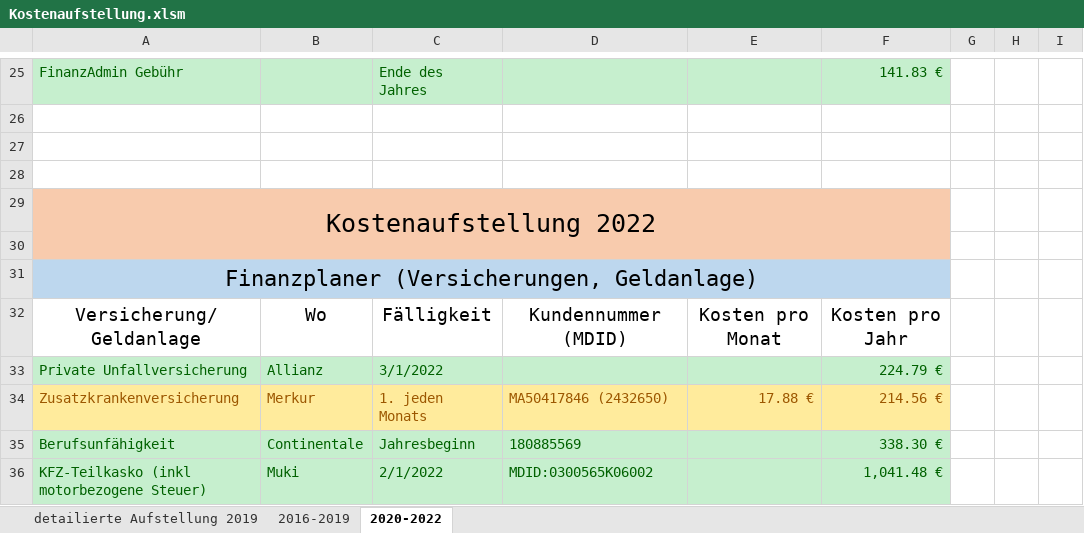
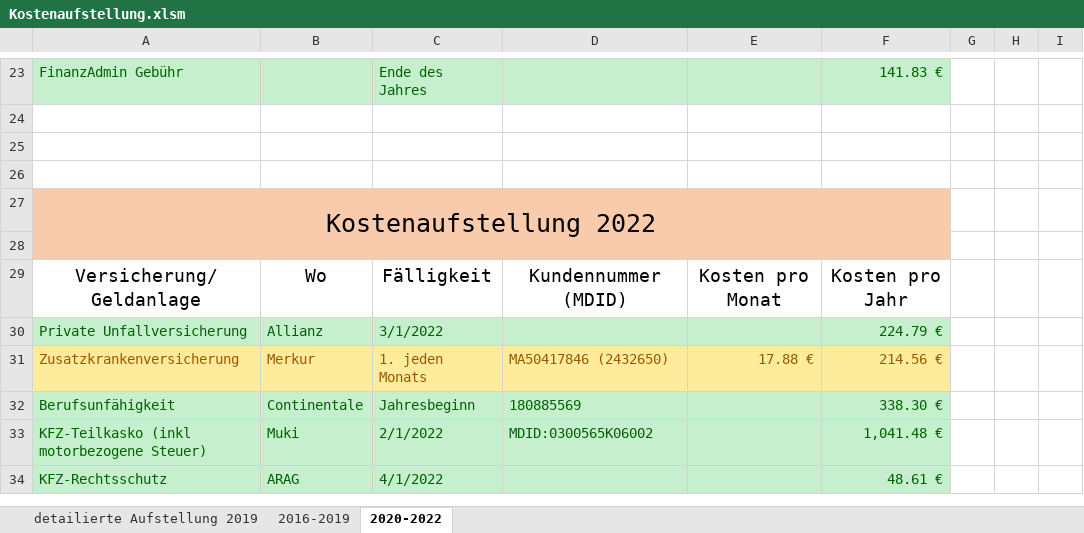
Before and after one commit to nalbandian/Finance, an Excel workbook: Kostenaufstellung.xlsm, sheet 2020-2022, drawn as a sheet; only a part is shown, gaps mark what is left out; the shorter side is filled out with more unchanged rows; values as stored, in another font and other column widths than the file's, no borders; removed rows and columns are numbered as before the commit, all else as after; the diff covers the shown part only; the diff names each change by its address in the sheet, - before the commit and + after, or states it on an @@ line.

```diff
--- a/Kostenaufstellung.xlsm (sheet 2020-2022)
+++ b/Kostenaufstellung.xlsm (sheet 2020-2022)
-row 31: Finanzplaner (Versicherungen, Geldanlage)
```
Also changed, not shown: 12 added rows, 2 removed rows, 7 edited cells and cell formats elsewhere in this sheet, formulas that keep their value, 1 other file.
